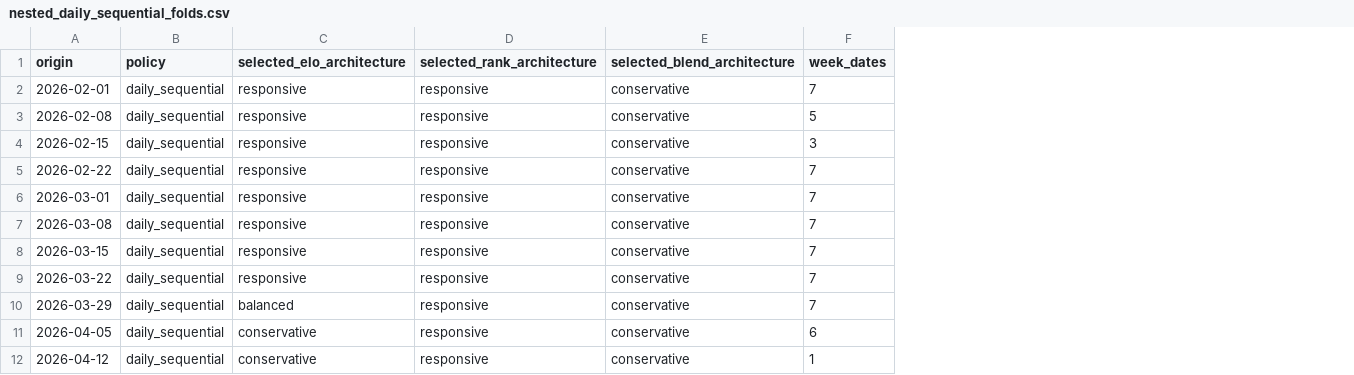
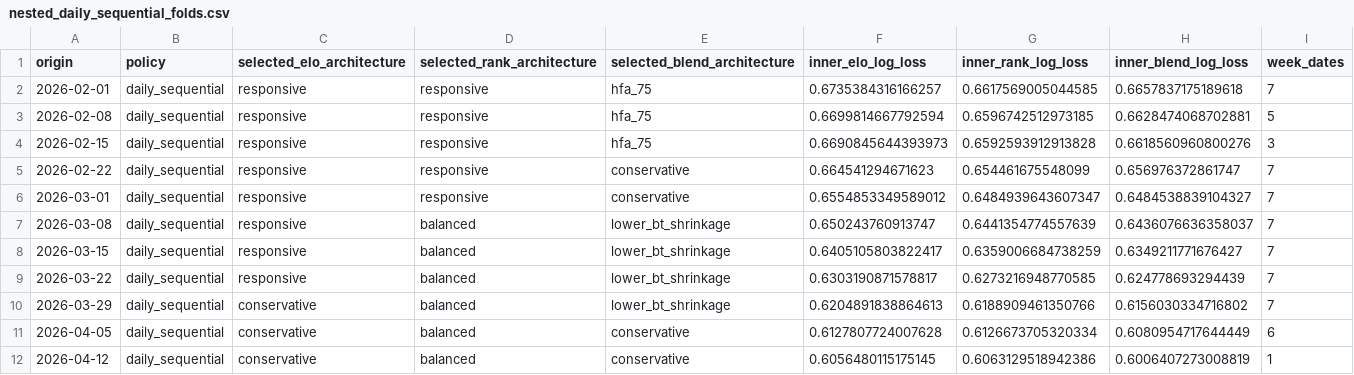
Before and after one commit to Risky-Scout/nba-home-win-probability-model, a CSV file: artifacts/nested_daily_sequential_folds.csv, drawn as a sheet; the diff names each change by its address in the sheet, - before the commit and + after, or states it on an @@ line.

```diff
--- a/artifacts/nested_daily_sequential_folds.csv
+++ b/artifacts/nested_daily_sequential_folds.csv
+column F (inner_elo_log_loss), rows 2-12: 0.6735384316166257 | 0.6699814667792594 | 0.6690845644393973 | 0.664541294671623 | 0.6554853349589012 | 0.650243760913747 | 0.6405105803822417 | 0.6303190871578817 | 0.6204891838864613 | 0.6127807724007628 | 0.6056480115175145
+column G (inner_rank_log_loss), rows 2-12: 0.6617569005044585 | 0.6596742512973185 | 0.6592593912913828 | 0.654461675548099 | 0.6484939643607347 | 0.6441354774557639 | 0.6359006684738259 | 0.6273216948770585 | 0.6188909461350766 | 0.6126673705320334 | 0.6063129518942386
+column H (inner_blend_log_loss), rows 2-12: 0.6657837175189618 | 0.6628474068702881 | 0.6618560960800276 | 0.656976372861747 | 0.6484538839104327 | 0.6436076636358037 | 0.6349211771676427 | 0.624778693294439 | 0.6156030334716802 | 0.6080954717644449 | 0.6006407273008819
-E2:E4 (selected_blend_architecture): conservative
+E2:E4 (selected_blend_architecture): hfa_75
-D7:D12 (selected_rank_architecture): responsive
+D7:D12 (selected_rank_architecture): balanced
-E7:E10 (selected_blend_architecture): conservative
+E7:E10 (selected_blend_architecture): lower_bt_shrinkage
-C10 (selected_elo_architecture): balanced
+C10 (selected_elo_architecture): conservative
```
Also changed, not shown: artifacts/march_architecture_results.csv, artifacts/march_tuning_top_candidates.csv, 44 other files.
